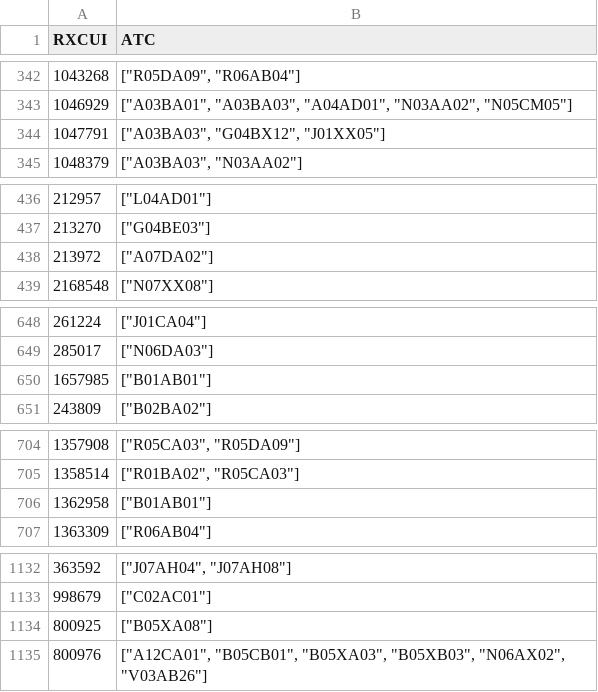
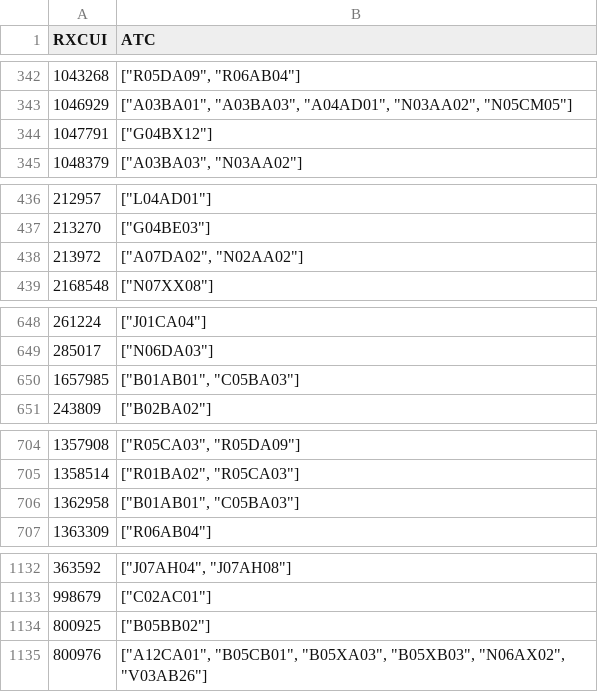
Before and after one commit to ngreifner/medications-mapping-website, a TSV file: reports/sot/rxcui-to-atc-SOT.tsv, drawn as a sheet; only a part is shown, gaps mark what is left out; the diff covers the shown part only.

```diff
--- a/reports/sot/rxcui-to-atc-SOT.tsv
+++ b/reports/sot/rxcui-to-atc-SOT.tsv
@@ -343,3 +343,3 @@ RXCUI	ATC
 1046929	"[""A03BA01"", ""A03BA03"", ""A04AD01"", ""N03AA02"", ""N05CM05""]"
-1047791	"[""A03BA03"", ""G04BX12"", ""J01XX05""]"
+1047791	"[""G04BX12""]"
 1048379	"[""A03BA03"", ""N03AA02""]"
@@ -437,3 +437,3 @@ RXCUI	ATC
 213270	"[""G04BE03""]"
-213972	"[""A07DA02""]"
+213972	"[""A07DA02"", ""N02AA02""]"
 2168548	"[""N07XX08""]"
@@ -649,3 +649,3 @@ RXCUI	ATC
 285017	"[""N06DA03""]"
-1657985	"[""B01AB01""]"
+1657985	"[""B01AB01"", ""C05BA03""]"
 243809	"[""B02BA02""]"
@@ -705,3 +705,3 @@ RXCUI	ATC
 1358514	"[""R01BA02"", ""R05CA03""]"
-1362958	"[""B01AB01""]"
+1362958	"[""B01AB01"", ""C05BA03""]"
 1363309	"[""R06AB04""]"
@@ -1133,3 +1133,3 @@ RXCUI	ATC
 998679	"[""C02AC01""]"
-800925	"[""B05XA08""]"
+800925	"[""B05BB02""]"
 800976	"[""A12CA01"", ""B05CB01"", ""B05XA03"", ""B05XB03"", ""N06AX02"", ""V03AB26""]"
```
Also changed, not shown: 177 edited cells elsewhere in this file, 6 other files.
